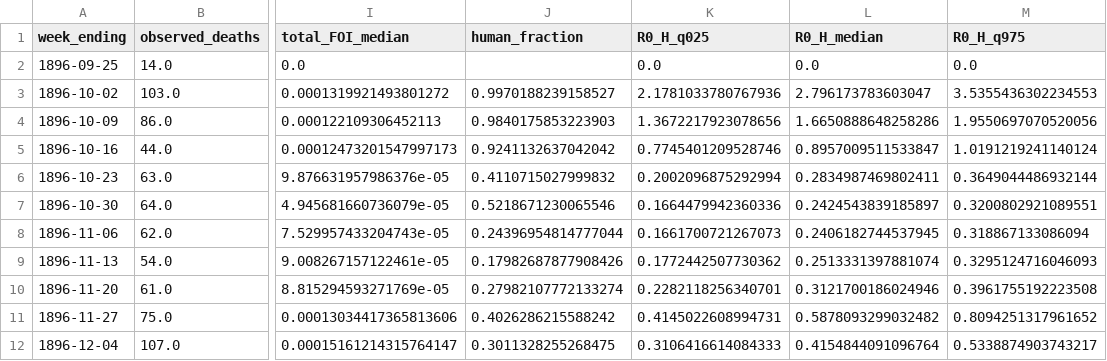
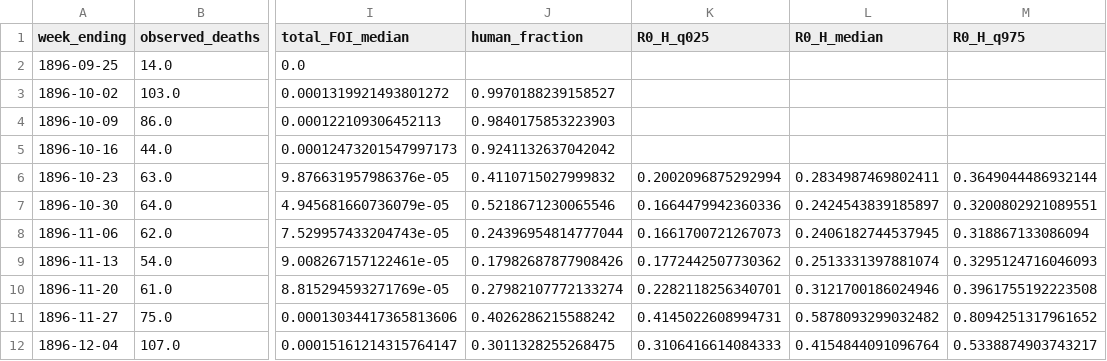
Before and after one commit to Epidemic-Models/bombay_plague_bayesian_model, a CSV file: results/final_figures/transmission_dynamics/wave_analysis/wave_weekly_classification.csv, drawn as a sheet; only a part is shown, gaps mark what is left out; the diff names each change by its address in the sheet, - before the commit and + after, or states it on an @@ line.

```diff
--- a/results/final_figures/transmission_dynamics/wave_analysis/wave_weekly_classification.csv
+++ b/results/final_figures/transmission_dynamics/wave_analysis/wave_weekly_classification.csv
-K2 (R0_H_q025): 0.0
+K2 (R0_H_q025): (empty)
-L2 (R0_H_median): 0.0
+L2 (R0_H_median): (empty)
-M2 (R0_H_q975): 0.0
+M2 (R0_H_q975): (empty)
-K3 (R0_H_q025): 2.1781033780767936
+K3 (R0_H_q025): (empty)
-L3 (R0_H_median): 2.796173783603047
+L3 (R0_H_median): (empty)
-M3 (R0_H_q975): 3.5355436302234553
+M3 (R0_H_q975): (empty)
-K4 (R0_H_q025): 1.3672217923078656
+K4 (R0_H_q025): (empty)
-L4 (R0_H_median): 1.6650888648258286
+L4 (R0_H_median): (empty)
-M4 (R0_H_q975): 1.9550697070520056
+M4 (R0_H_q975): (empty)
-K5 (R0_H_q025): 0.7745401209528746
+K5 (R0_H_q025): (empty)
-L5 (R0_H_median): 0.8957009511533847
+L5 (R0_H_median): (empty)
-M5 (R0_H_q975): 1.0191219241140124
+M5 (R0_H_q975): (empty)
```
Also changed, not shown: results/final_figures/bayesian_model_fits/mle_vs_median_divergence.csv, results/final_figures/transmission_dynamics/posterior_human_R0_summary.csv, 57 other files.
